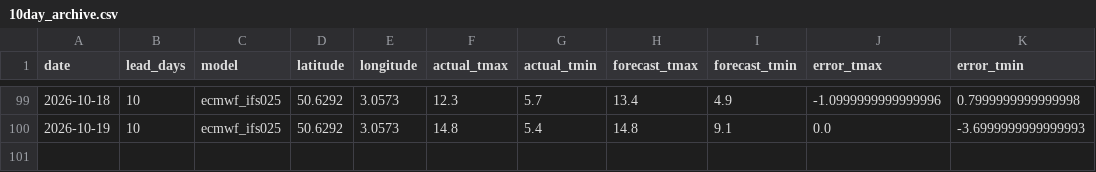
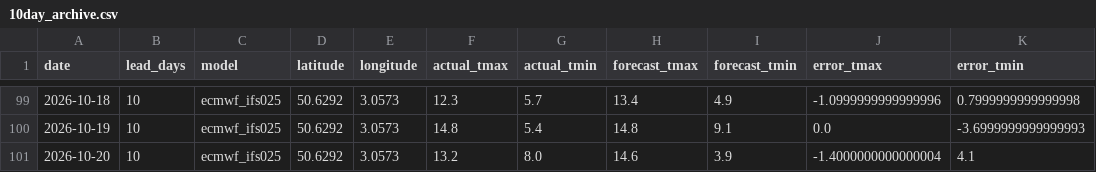
Before and after one commit to oleksiimisiura/ForecastDrift, a CSV file: data/lille/10day_archive.csv, drawn as a sheet; only a part is shown, gaps mark what is left out.

```diff
--- a/data/lille/10day_archive.csv
+++ b/data/lille/10day_archive.csv
@@ -100 +100,2 @@ date,lead_days,model,latitude,longitude,actual_tmax,actual_tmin,forecast_tmax,fo
 2026-10-19,10,ecmwf_ifs025,50.6292,3.0573,14.8,5.4,14.8,9.1,0.0,-3.6999999999999993
+2026-10-20,10,ecmwf_ifs025,50.6292,3.0573,13.2,8.0,14.6,3.9,-1.4000000000000004,4.1
```
Also changed, not shown: data/bordeaux/10day_archive.csv, data/lyon/10day_archive.csv, 24 other files.
